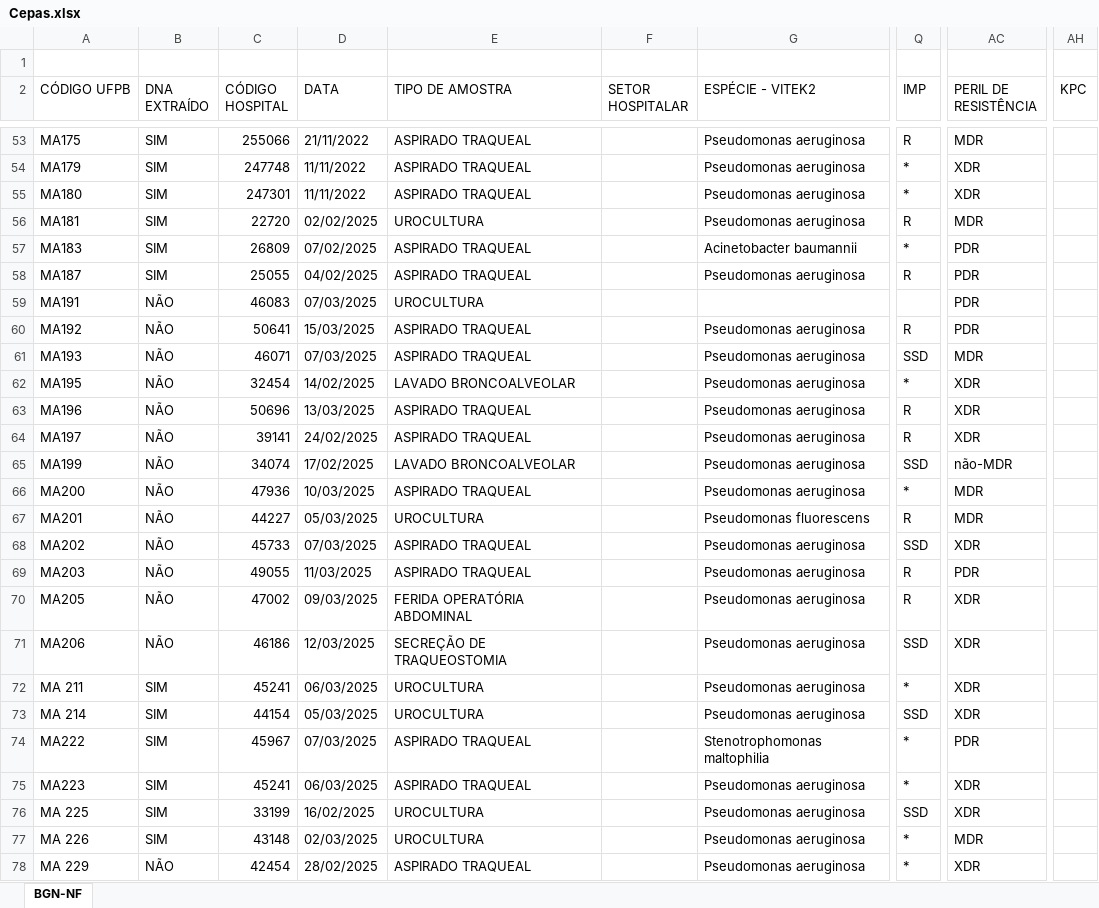
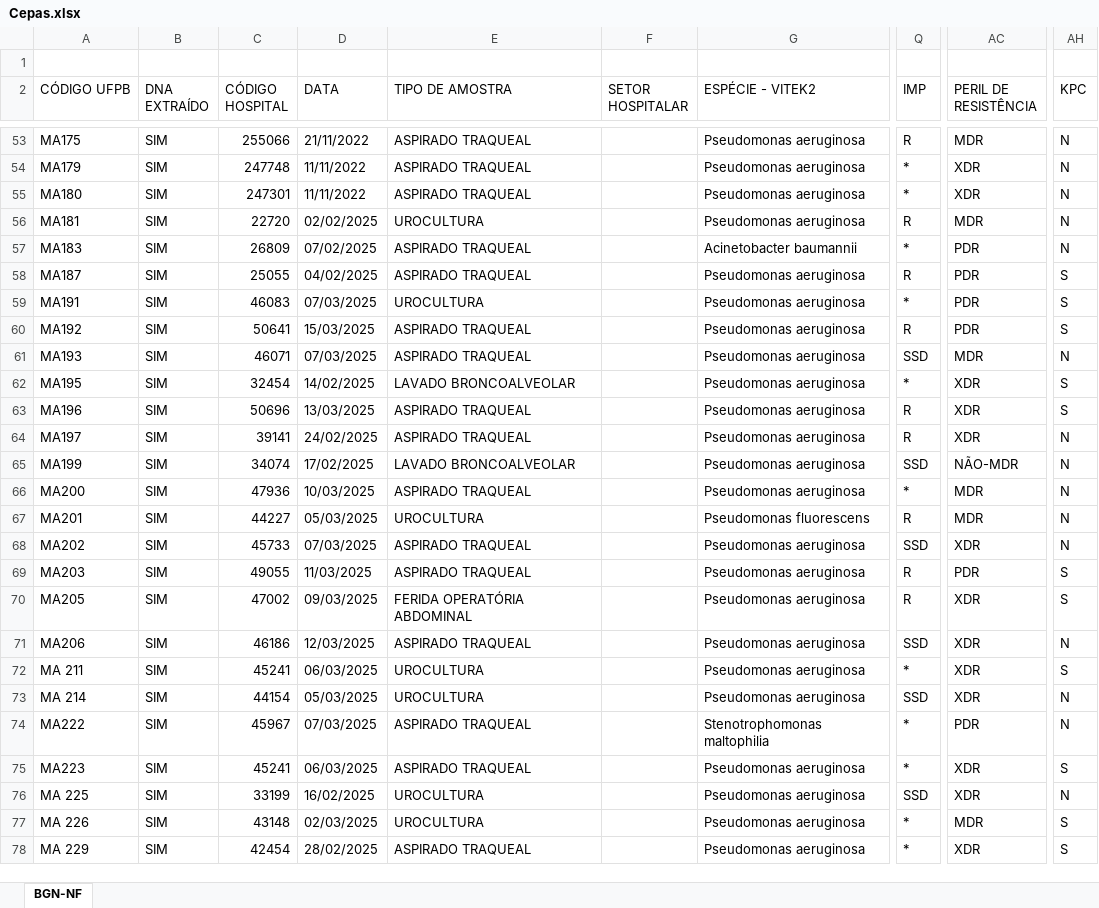
Before and after one commit to jonhvito2/Analise-de-Suscetibilidade, an Excel workbook: Cepas.xlsx, sheet BGN-NF, drawn as a sheet; only a part is shown, gaps mark what is left out; values as stored, in another font and other column widths than the file's, no cell formats; charts and pictures not drawn; the diff covers the shown part only; the diff names each change by its address in the sheet, - before the commit and + after, or states it on an @@ line.

```diff
--- a/Cepas.xlsx (sheet BGN-NF)
+++ b/Cepas.xlsx (sheet BGN-NF)
-AH53:AH57 (KPC): (empty)
+AH53:AH57 (KPC): N
-AH58:AH60 (KPC): (empty)
+AH58:AH60 (KPC): S
-B59:B71 (DNA EXTRAÍDO): NÃO
+B59:B71 (DNA EXTRAÍDO): SIM
-G59 (ESPÉCIE - VITEK2): (empty)
+G59 (ESPÉCIE - VITEK2): Pseudomonas aeruginosa
-Q59 (IMP): (empty)
+Q59 (IMP): *
-AH61 (KPC): (empty)
+AH61 (KPC): N
-AH62:AH63 (KPC): (empty)
+AH62:AH63 (KPC): S
-AH64:AH68 (KPC): (empty)
+AH64:AH68 (KPC): N
-AC65 (PERIL DE RESISTÊNCIA): não-MDR
+AC65 (PERIL DE RESISTÊNCIA): NÃO-MDR
-AH69:AH70 (KPC): (empty)
+AH69:AH70 (KPC): S
-E71 (TIPO DE AMOSTRA): SECREÇÃO DE TRAQUEOSTOMIA
+E71 (TIPO DE AMOSTRA): ASPIRADO TRAQUEAL
-AH71 (KPC): (empty)
+AH71 (KPC): N
-AH72 (KPC): (empty)
+AH72 (KPC): S
-AH73:AH74 (KPC): (empty)
+AH73:AH74 (KPC): N
-AH75 (KPC): (empty)
+AH75 (KPC): S
-AH76 (KPC): (empty)
+AH76 (KPC): N
-AH77:AH78 (KPC): (empty)
+AH77:AH78 (KPC): S
-B78 (DNA EXTRAÍDO): NÃO
+B78 (DNA EXTRAÍDO): SIM
```
Also changed, not shown: 1 removed row and 96 edited cells elsewhere in this sheet, cell formats, 2 other files.
